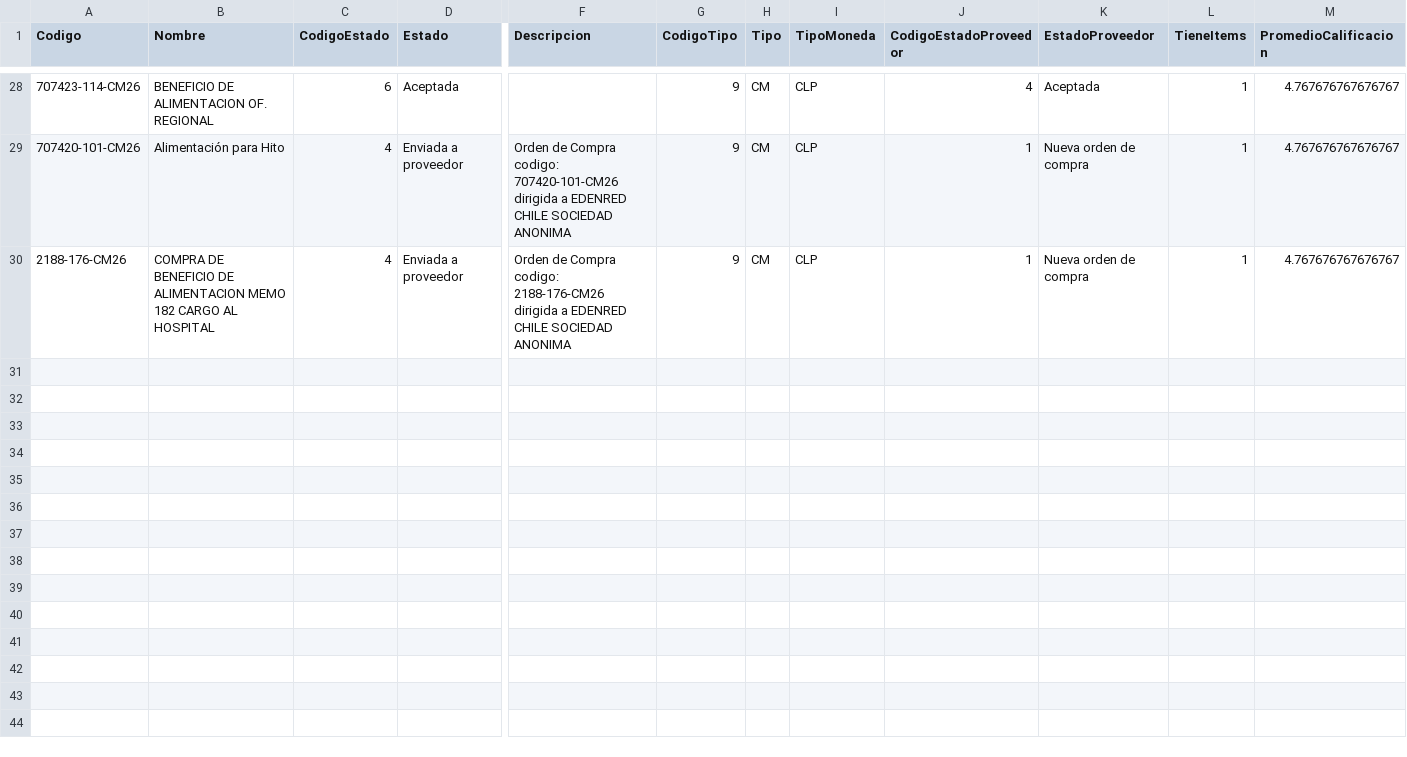
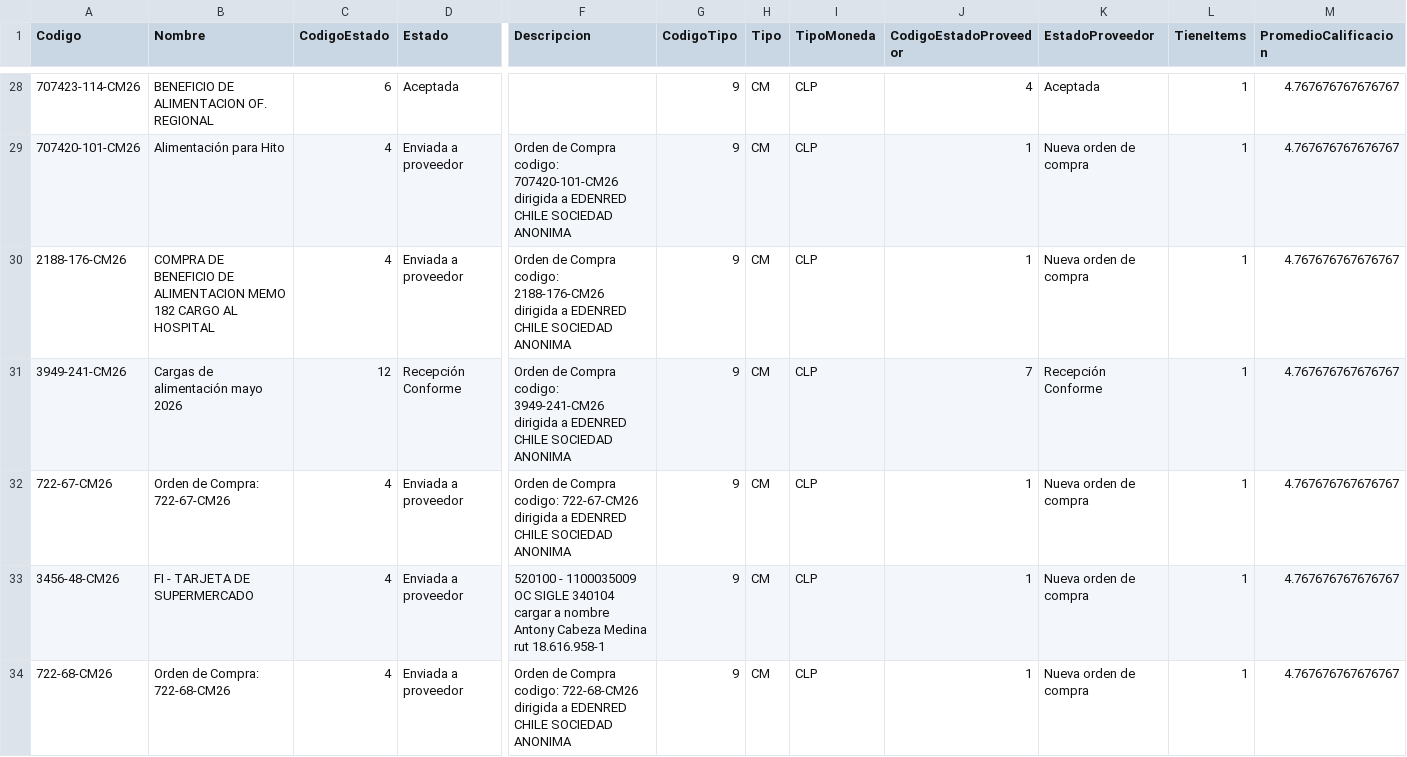
Before and after one commit to hurtadodaniel/mp, a CSV file: data/ordenes_detalle.csv, drawn as a sheet; only a part is shown, gaps mark what is left out; rows hold the shown columns only; ↵ is a line break in a cell; the diff names each change by its address in the sheet, - before the commit and + after, or states it on an @@ line.

```diff
--- a/data/ordenes_detalle.csv
+++ b/data/ordenes_detalle.csv
+row 31: 3949-241-CM26 | Cargas de alimentación mayo 2026 | 12 | Recepción Conforme | Orden de Compra codigo: 3949-241-CM26 dirigida a EDENRED CHILE SOCIEDAD ANONIMA | 9 | CM | CLP | 7 | Recepción Conforme | 1 | 4.767676767676767
+row 32: 722-67-CM26 | Orden de Compra: 722-67-CM26 | 4 | Enviada a proveedor | Orden de Compra codigo: 722-67-CM26 dirigida a EDENRED CHILE SOCIEDAD ANONIMA | 9 | CM | CLP | 1 | Nueva orden de compra | 1 | 4.767676767676767
+row 33: 3456-48-CM26 | FI - TARJETA DE SUPERMERCADO | 4 | Enviada a proveedor | 520100 - 1100035009 ↵ OC SIGLE 340104 ↵ cargar a nombre ↵ Antony Cabeza Medina ↵ rut 18.616.958-1 | 9 | CM | CLP | 1 | Nueva orden de compra | 1 | 4.767676767676767
+row 34: 722-68-CM26 | Orden de Compra: 722-68-CM26 | 4 | Enviada a proveedor | Orden de Compra codigo: 722-68-CM26 dirigida a EDENRED CHILE SOCIEDAD ANONIMA | 9 | CM | CLP | 1 | Nueva orden de compra | 1 | 4.767676767676767
```
Also changed, not shown: 2 other files.
